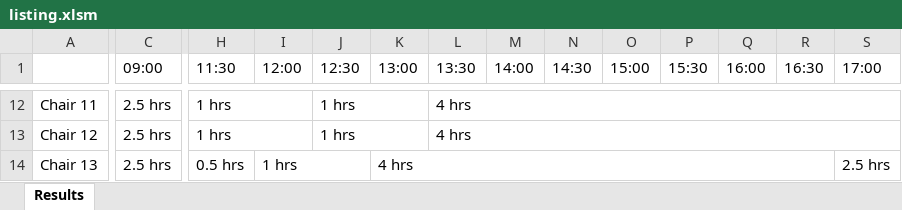
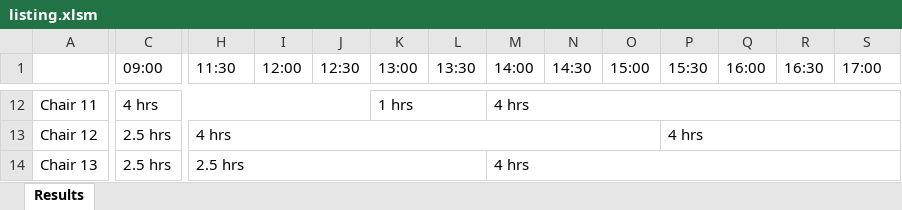
Before and after one commit to chongyan11/chemolisting, an Excel workbook: listing.xlsm, sheet Results, drawn as a sheet; only a part is shown, gaps mark what is left out; values as stored, in another font and other column widths than the file's, no cell formats; the diff covers the shown part only; the diff names each change by its address in the sheet, - before the commit and + after, or states it on an @@ line.

```diff
--- a/listing.xlsm (sheet Results)
+++ b/listing.xlsm (sheet Results)
-C12 (09:00): 2.5 hrs
+C12 (09:00): 4 hrs
-C12:G12 merged
+C12:J12 merged
-H12 (11:30): 1 hrs
+H12 (11:30): (empty)
-H12:I12 merged
-J12:J13 (12:30): 1 hrs
+J12:J13 (12:30): (empty)
-J12:K12 merged
-K12 (13:00): (empty)
+K12 (13:00): 1 hrs
+K12:L12 merged
-L12:L13 (13:30): 4 hrs
+L12:L13 (13:30): (empty)
-L12:S12 merged
-M12 (14:00): (empty)
+M12 (14:00): 4 hrs
+M12:T12 merged
-H13 (11:30): 1 hrs
+H13 (11:30): 4 hrs
-H13:I13 merged
+H13:O13 merged
-J13:K13 merged
-L13:S13 merged
-P13 (15:30): (empty)
+P13 (15:30): 4 hrs
+P13:W13 merged
-H14 (11:30): 0.5 hrs
+H14 (11:30): 2.5 hrs
+H14:L14 merged
-I14 (12:00): 1 hrs
+I14 (12:00): (empty)
-I14:J14 merged
-K14 (13:00): 4 hrs
+K14 (13:00): (empty)
-K14:R14 merged
-M14 (14:00): (empty)
+M14 (14:00): 4 hrs
+M14:T14 merged
-S14 (17:00): 2.5 hrs
+S14 (17:00): (empty)
-S14:W14 merged
```
Also changed, not shown: 230 edited cells and merged cells elsewhere in this sheet, cell formats, 2 other files.
